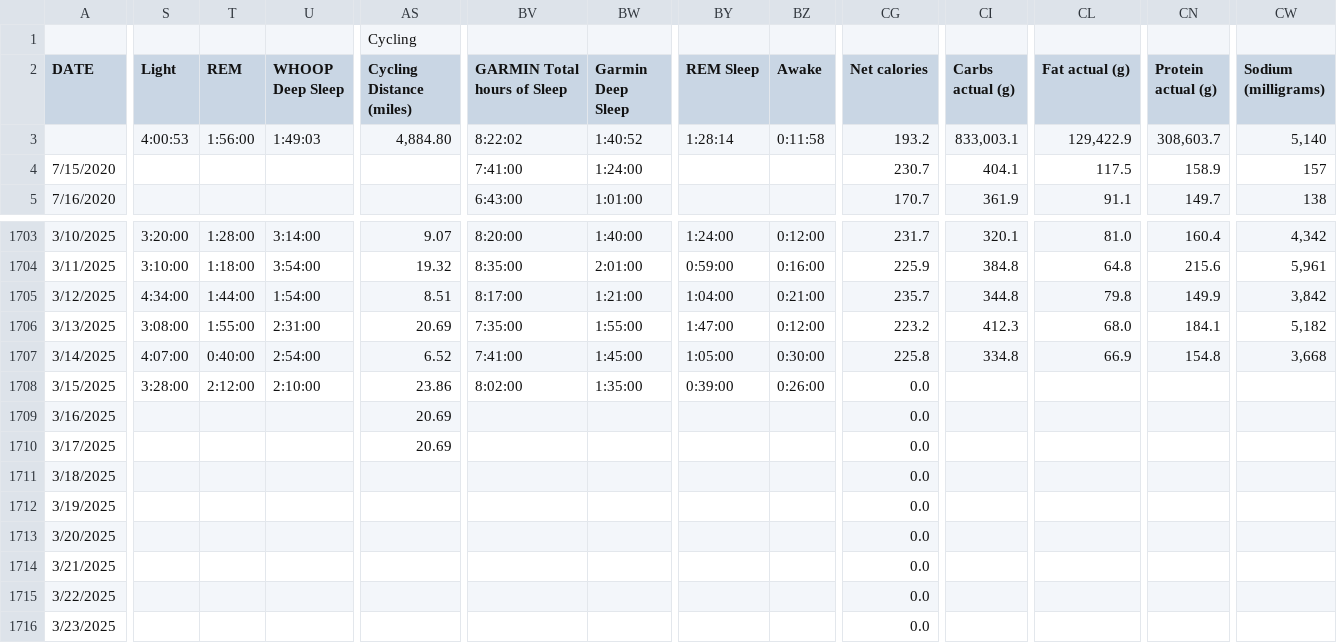
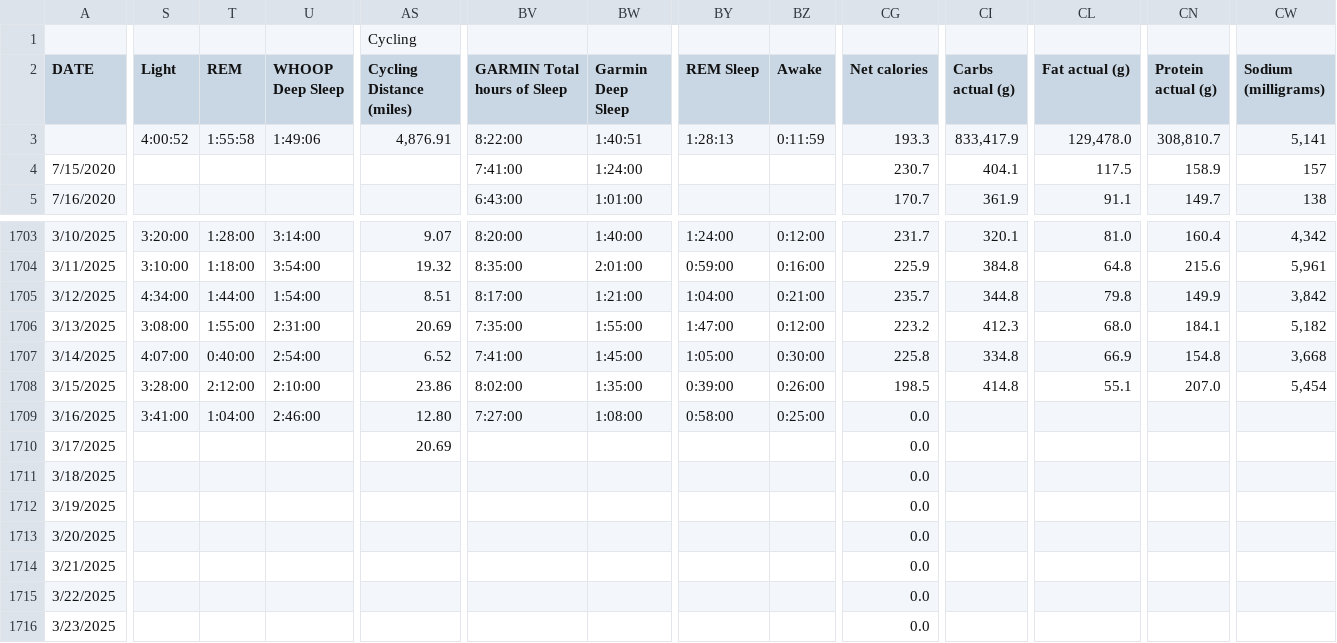
Before and after one commit to ptsouth97/traininglogWebserver, a CSV file: trainingLog.csv, drawn as a sheet; only a part is shown, gaps mark what is left out; the diff covers the shown part only; the diff names each change by its address in the sheet, - before the commit and + after, or states it on an @@ line.

```diff
--- a/trainingLog.csv
+++ b/trainingLog.csv
-S3 (Light): 4:00:53
+S3 (Light): 4:00:52
-T3 (REM): 1:56:00
+T3 (REM): 1:55:58
-U3 (WHOOP Deep Sleep): 1:49:03
+U3 (WHOOP Deep Sleep): 1:49:06
-AS3 (Cycling Distance (miles)): 4,884.80
+AS3 (Cycling Distance (miles)): 4,876.91
-BV3 (GARMIN Total hours of Sleep): 8:22:02
+BV3 (GARMIN Total hours of Sleep): 8:22:00
-BW3 (Garmin Deep Sleep): 1:40:52
+BW3 (Garmin Deep Sleep): 1:40:51
-BY3 (REM Sleep): 1:28:14
+BY3 (REM Sleep): 1:28:13
-BZ3 (Awake): 0:11:58
+BZ3 (Awake): 0:11:59
-CG3 (Net calories): 193.2
+CG3 (Net calories): 193.3
-CI3 (Carbs actual (g)): 833,003.1
+CI3 (Carbs actual (g)): 833,417.9
-CL3 (Fat actual (g)): 129,422.9
+CL3 (Fat actual (g)): 129,478.0
-CN3 (Protein actual (g)): 308,603.7
+CN3 (Protein actual (g)): 308,810.7
-CW3 (Sodium (milligrams)): 5,140
+CW3 (Sodium (milligrams)): 5,141
-CG1708 (Net calories): 0.0
+CG1708 (Net calories): 198.5
-CI1708 (Carbs actual (g)): (empty)
+CI1708 (Carbs actual (g)): 414.8
-CL1708 (Fat actual (g)): (empty)
+CL1708 (Fat actual (g)): 55.1
-CN1708 (Protein actual (g)): (empty)
+CN1708 (Protein actual (g)): 207.0
-CW1708 (Sodium (milligrams)): (empty)
+CW1708 (Sodium (milligrams)): 5,454
-S1709 (Light): (empty)
+S1709 (Light): 3:41:00
-T1709 (REM): (empty)
+T1709 (REM): 1:04:00
-U1709 (WHOOP Deep Sleep): (empty)
+U1709 (WHOOP Deep Sleep): 2:46:00
-AS1709 (Cycling Distance (miles)): 20.69
+AS1709 (Cycling Distance (miles)): 12.80
-BV1709 (GARMIN Total hours of Sleep): (empty)
+BV1709 (GARMIN Total hours of Sleep): 7:27:00
-BW1709 (Garmin Deep Sleep): (empty)
+BW1709 (Garmin Deep Sleep): 1:08:00
-BY1709 (REM Sleep): (empty)
+BY1709 (REM Sleep): 0:58:00
-BZ1709 (Awake): (empty)
+BZ1709 (Awake): 0:25:00
```
Also changed, not shown: 54 edited cells elsewhere in this file, 6 other files.
